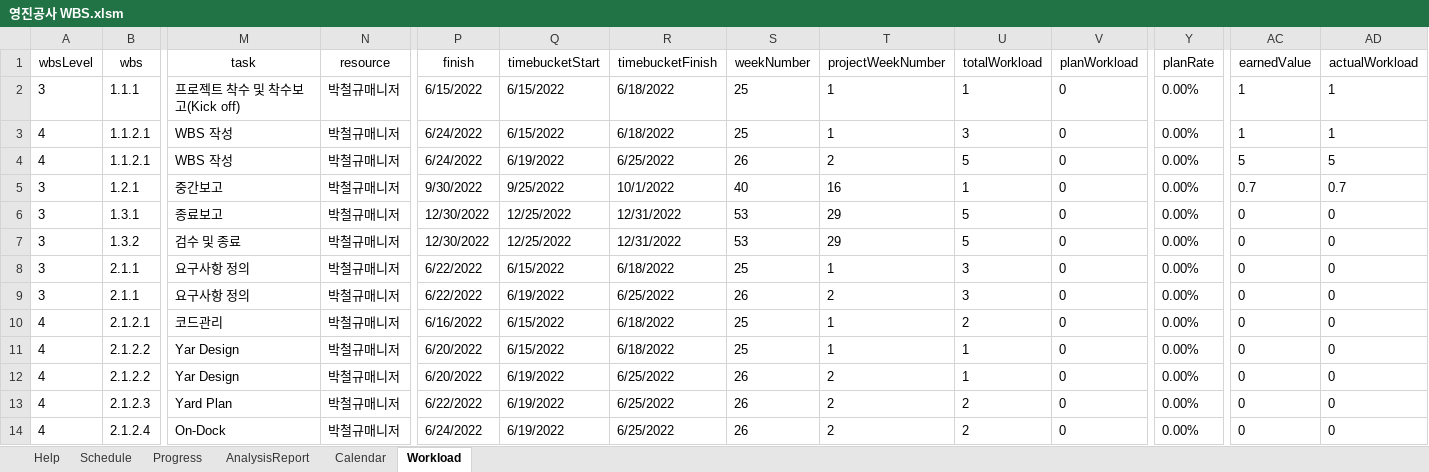
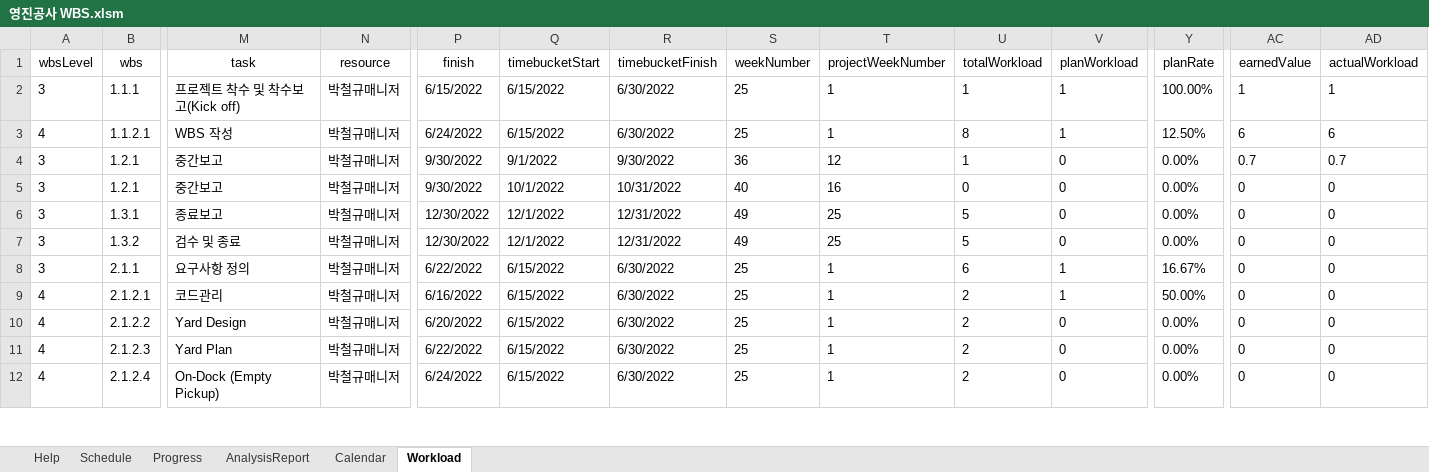
Before and after one commit to yabadadu/-, an Excel workbook: 산출물/영진공사 WBS.xlsm, sheet Workload, drawn as a sheet; only a part is shown, gaps mark what is left out; values as stored, in another font and other column widths than the file's, no borders; removed rows and columns are numbered as before the commit, all else as after; rows hold the shown columns only; the diff covers the shown part only; the diff names each change by its address in the sheet, - before the commit and + after, or states it on an @@ line.

Commit message:
from common PC

```diff
--- a/산출물/영진공사 WBS.xlsm (sheet Workload)
+++ b/산출물/영진공사 WBS.xlsm (sheet Workload)
-R2:R3 (timebucketFinish): 6/18/2022
+R2:R3 (timebucketFinish): 6/30/2022
-V2:V3 (planWorkload): 0
+V2:V3 (planWorkload): 1
-Y2 (planRate): 0.00%
+Y2 (planRate): 100.00%
-U3 (totalWorkload): 3
+U3 (totalWorkload): 8
-Y3 (planRate): 0.00%
+Y3 (planRate): 12.50%
-AC3 (earnedValue): 1
+AC3 (earnedValue): 6
-AD3 (actualWorkload): 1
+AD3 (actualWorkload): 6
-row 4: 4 | 1.1.2.1 | WBS 작성 | 박철규매니저 | 6/24/2022 | 6/19/2022 | 6/25/2022 | 26 | 2 | 5 | 0 | 0.00% | 5 | 5
-Q4 (timebucketStart): 9/25/2022
+Q4 (timebucketStart): 9/1/2022
-R4 (timebucketFinish): 10/1/2022
+R4 (timebucketFinish): 9/30/2022
-S4 (weekNumber): 40
+S4 (weekNumber): 36
-T4 (projectWeekNumber): 16
+T4 (projectWeekNumber): 12
+row 5: 3 | 1.2.1 | 중간보고 | 박철규매니저 | 9/30/2022 | 10/1/2022 | 10/31/2022 | 40 | 16 | 0 | 0 | 0.00% | 0 | 0
-Q6:Q7 (timebucketStart): 12/25/2022
+Q6:Q7 (timebucketStart): 12/1/2022
-S6:S7 (weekNumber): 53
+S6:S7 (weekNumber): 49
-T6:T7 (projectWeekNumber): 29
+T6:T7 (projectWeekNumber): 25
-R8 (timebucketFinish): 6/18/2022
+R8 (timebucketFinish): 6/30/2022
-U8 (totalWorkload): 3
+U8 (totalWorkload): 6
-V8 (planWorkload): 0
+V8 (planWorkload): 1
-Y8 (planRate): 0.00%
+Y8 (planRate): 16.67%
-row 9: 3 | 2.1.1 | 요구사항 정의 | 박철규매니저 | 6/22/2022 | 6/19/2022 | 6/25/2022 | 26 | 2 | 3 | 0 | 0.00% | 0 | 0
-R9:R10 (timebucketFinish): 6/18/2022
+R9:R10 (timebucketFinish): 6/30/2022
-V9 (planWorkload): 0
+V9 (planWorkload): 1
-Y9 (planRate): 0.00%
+Y9 (planRate): 50.00%
-M10 (task): Yar Design
+M10 (task): Yard Design
-U10 (totalWorkload): 1
+U10 (totalWorkload): 2
-row 12: 4 | 2.1.2.2 | Yar Design | 박철규매니저 | 6/20/2022 | 6/19/2022 | 6/25/2022 | 26 | 2 | 1 | 0 | 0.00% | 0 | 0
-Q11:Q12 (timebucketStart): 6/19/2022
+Q11:Q12 (timebucketStart): 6/15/2022
-R11:R12 (timebucketFinish): 6/25/2022
+R11:R12 (timebucketFinish): 6/30/2022
-S11:S12 (weekNumber): 26
+S11:S12 (weekNumber): 25
-T11:T12 (projectWeekNumber): 2
+T11:T12 (projectWeekNumber): 1
-M12 (task): On-Dock
+M12 (task): On-Dock (Empty Pickup)
```
Also changed, not shown: 1 added row, 35 removed rows and 153 edited cells elsewhere in this sheet, charts or pictures.
